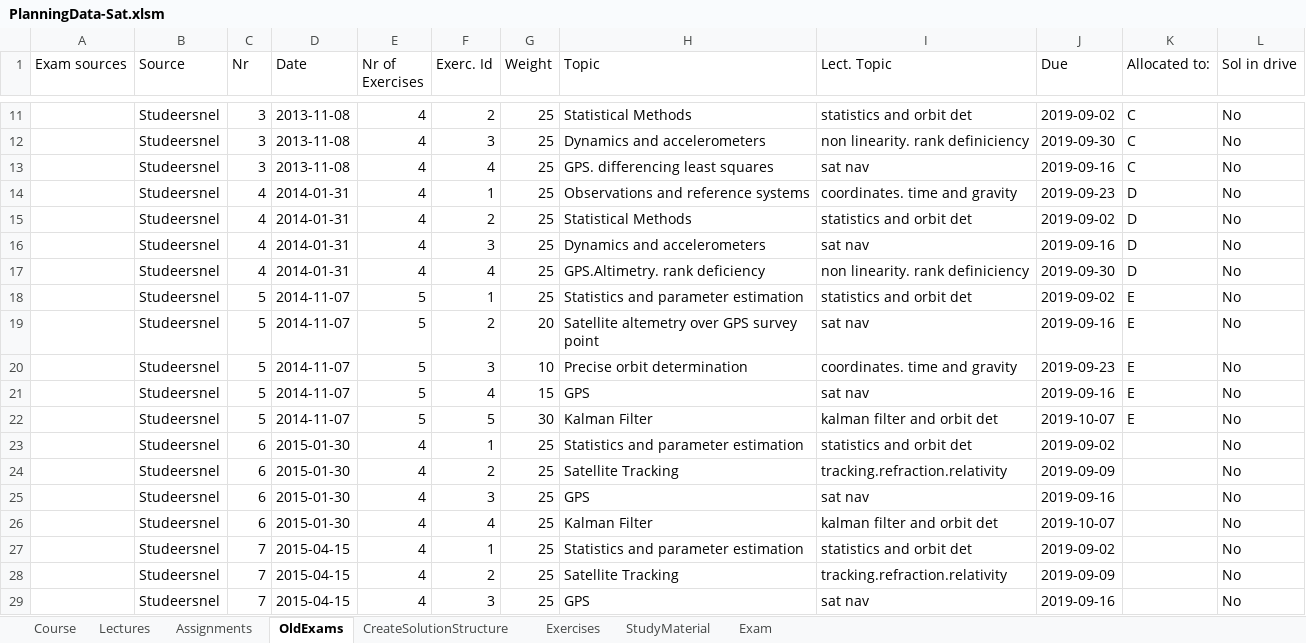
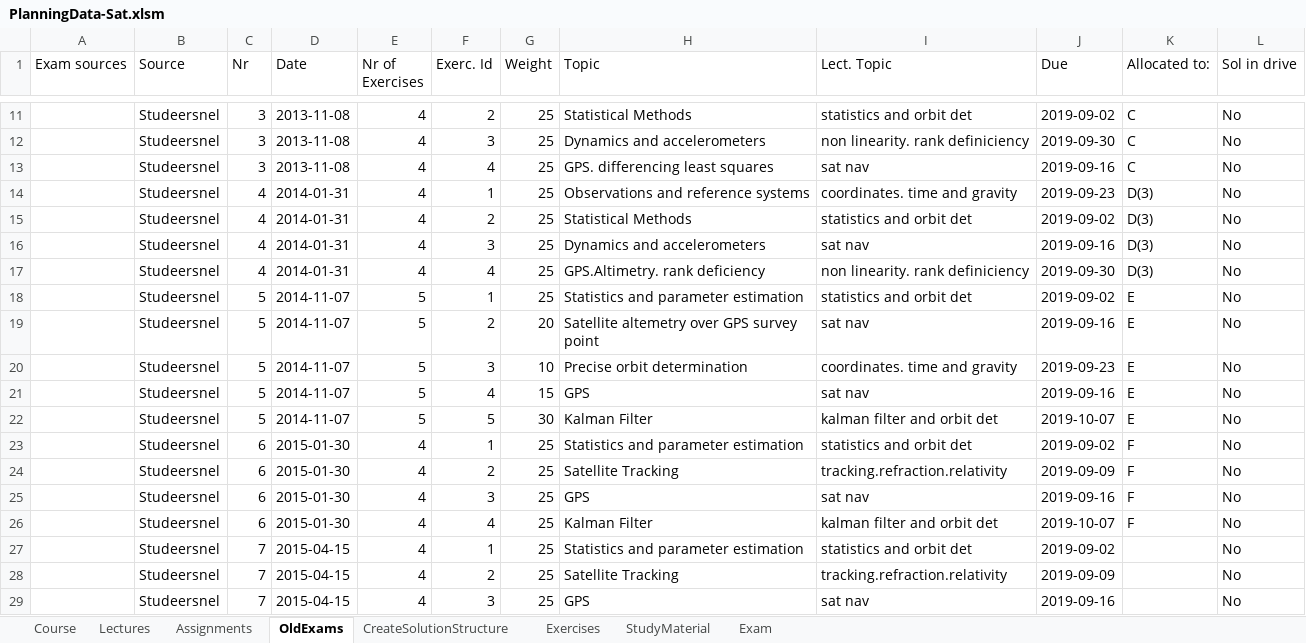
Before and after one commit to HiveMinds/AE4872-Satellite-Orbit-Determination, an Excel workbook: CoursePlanningTemplate/PlanningData-Sat.xlsm, sheet OldExams, drawn as a sheet; only a part is shown, gaps mark what is left out; values as stored, in another font and other column widths than the file's, no borders; the diff names each change by its address in the sheet, - before the commit and + after, or states it on an @@ line.

Commit message:
Included new collaboration allocation.

```diff
--- a/CoursePlanningTemplate/PlanningData-Sat.xlsm (sheet OldExams)
+++ b/CoursePlanningTemplate/PlanningData-Sat.xlsm (sheet OldExams)
-K14:K17 (Allocated to:): D
+K14:K17 (Allocated to:): D(3)
-K23:K26 (Allocated to:): (empty)
+K23:K26 (Allocated to:): F
```
